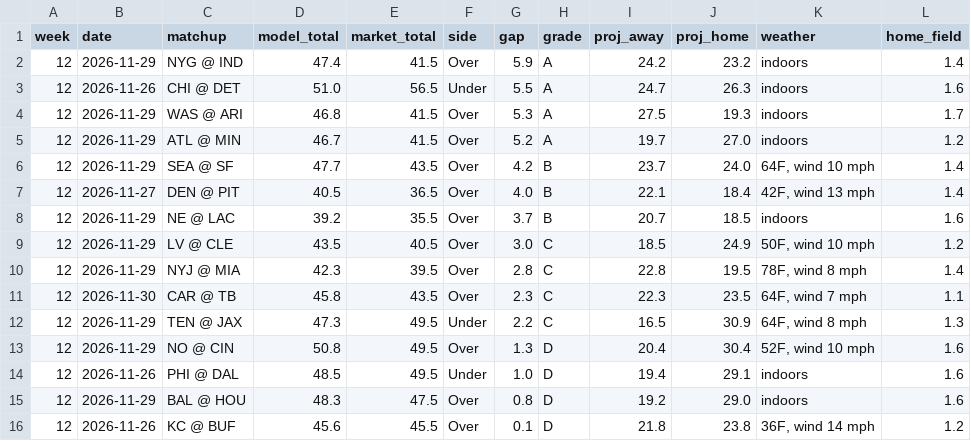
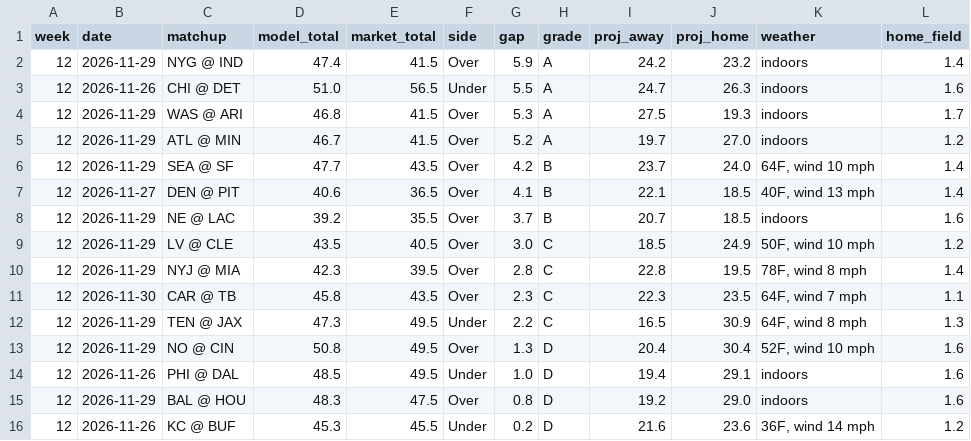
Before and after one commit to aatrain23/prop-card, a CSV file: nfl-data/totals.csv, drawn as a sheet.

```diff
--- a/nfl-data/totals.csv
+++ b/nfl-data/totals.csv
@@ -6,3 +6,3 @@ week,date,matchup,model_total,market_total,side,gap,grade,proj_away,proj_home,we
 12,2026-11-29,SEA @ SF,47.7,43.5,Over,4.2,B,23.7,24.0,"64F, wind 10 mph",1.4
-12,2026-11-27,DEN @ PIT,40.5,36.5,Over,4.0,B,22.1,18.4,"42F, wind 13 mph",1.4
+12,2026-11-27,DEN @ PIT,40.6,36.5,Over,4.1,B,22.1,18.5,"40F, wind 13 mph",1.4
 12,2026-11-29,NE @ LAC,39.2,35.5,Over,3.7,B,20.7,18.5,indoors,1.6
@@ -15,2 +15,2 @@ week,date,matchup,model_total,market_total,side,gap,grade,proj_away,proj_home,we
 12,2026-11-29,BAL @ HOU,48.3,47.5,Over,0.8,D,19.2,29.0,indoors,1.6
-12,2026-11-26,KC @ BUF,45.6,45.5,Over,0.1,D,21.8,23.8,"36F, wind 14 mph",1.2
+12,2026-11-26,KC @ BUF,45.3,45.5,Under,0.2,D,21.6,23.6,"36F, wind 14 mph",1.2
```
Also changed, not shown: nfl-data/bets.csv, 3 other files.
